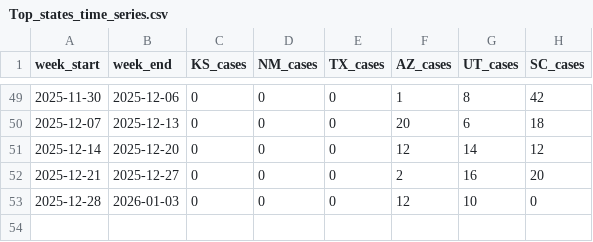
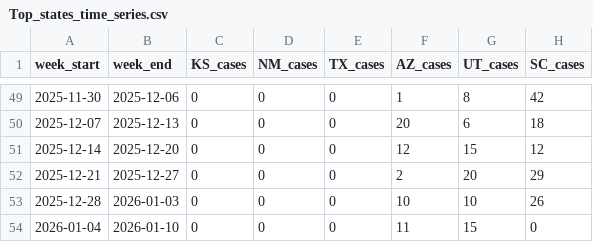
Before and after one commit to CSSEGISandData/measles_data, a CSV file: Top_states_time_series.csv, drawn as a sheet; only a part is shown, gaps mark what is left out.

```diff
--- a/Top_states_time_series.csv
+++ b/Top_states_time_series.csv
@@ -50,4 +50,5 @@ week_start,week_end,KS_cases,NM_cases,TX_cases,AZ_cases,UT_cases,SC_cases
 2025-12-07,2025-12-13,0,0,0,20,6,18
-2025-12-14,2025-12-20,0,0,0,12,14,12
-2025-12-21,2025-12-27,0,0,0,2,16,20
-2025-12-28,2026-01-03,0,0,0,12,10,0
+2025-12-14,2025-12-20,0,0,0,12,15,12
+2025-12-21,2025-12-27,0,0,0,2,20,29
+2025-12-28,2026-01-03,0,0,0,10,10,26
+2026-01-04,2026-01-10,0,0,0,11,15,0
```
Also changed, not shown: data_sources_by_state.csv, measles_county_all_updates.csv, 1 other file.
